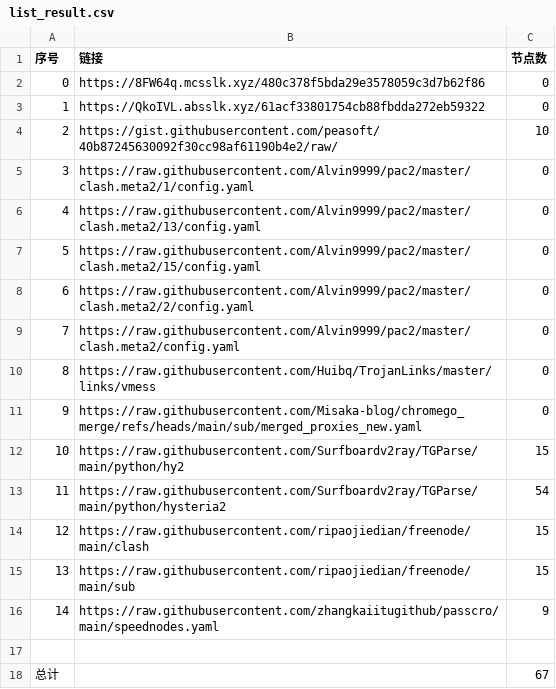
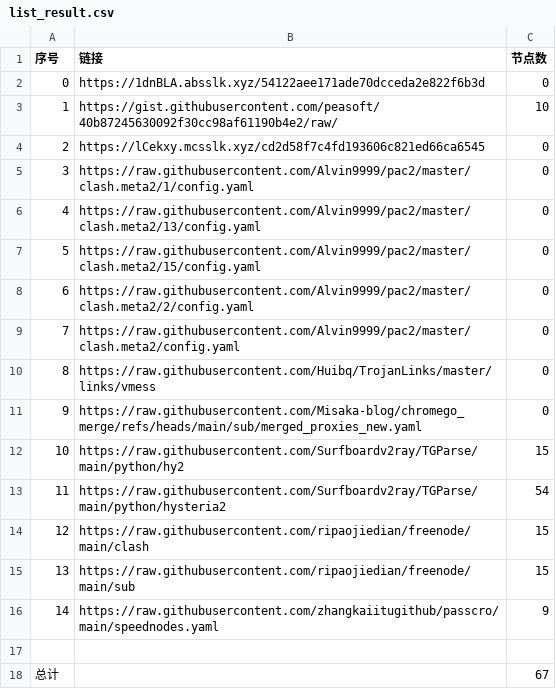
Before and after one commit to yxxyun/NoMoreWalls, a CSV file: list_result.csv, drawn as a sheet.

```diff
--- a/list_result.csv
+++ b/list_result.csv
@@ -1,5 +1,5 @@
 序号,链接,节点数
-0,https://8FW64q.mcsslk.xyz/480c378f5bda29e3578059c3d7b62f86,0
-1,https://QkoIVL.absslk.xyz/61acf33801754cb88fbdda272eb59322,0
-2,https://gist.githubusercontent.com/peasoft/40b87245630092f30cc98af61190b4e2/raw/,10
+0,https://1dnBLA.absslk.xyz/54122aee171ade70dcceda2e822f6b3d,0
+1,https://gist.githubusercontent.com/peasoft/40b87245630092f30cc98af61190b4e2/raw/,10
+2,https://lCekxy.mcsslk.xyz/cd2d58f7c4fd193606c821ed66ca6545,0
 3,https://raw.githubusercontent.com/Alvin9999/pac2/master/clash.meta2/1/config.yaml,0
```
Also changed, not shown: 3 other files.
